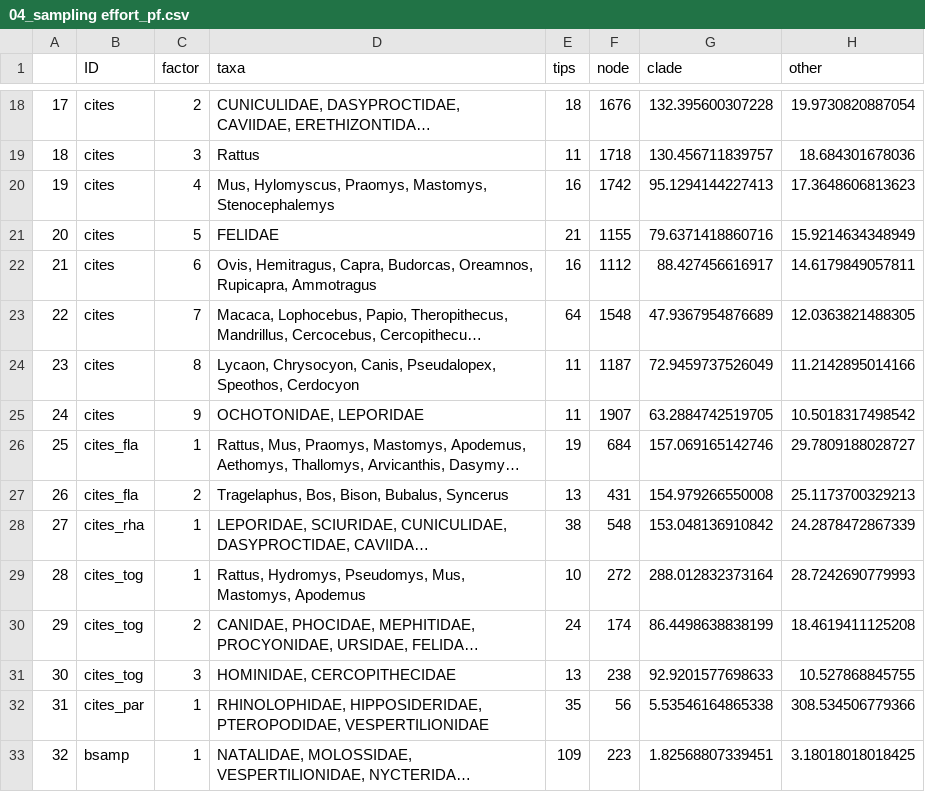
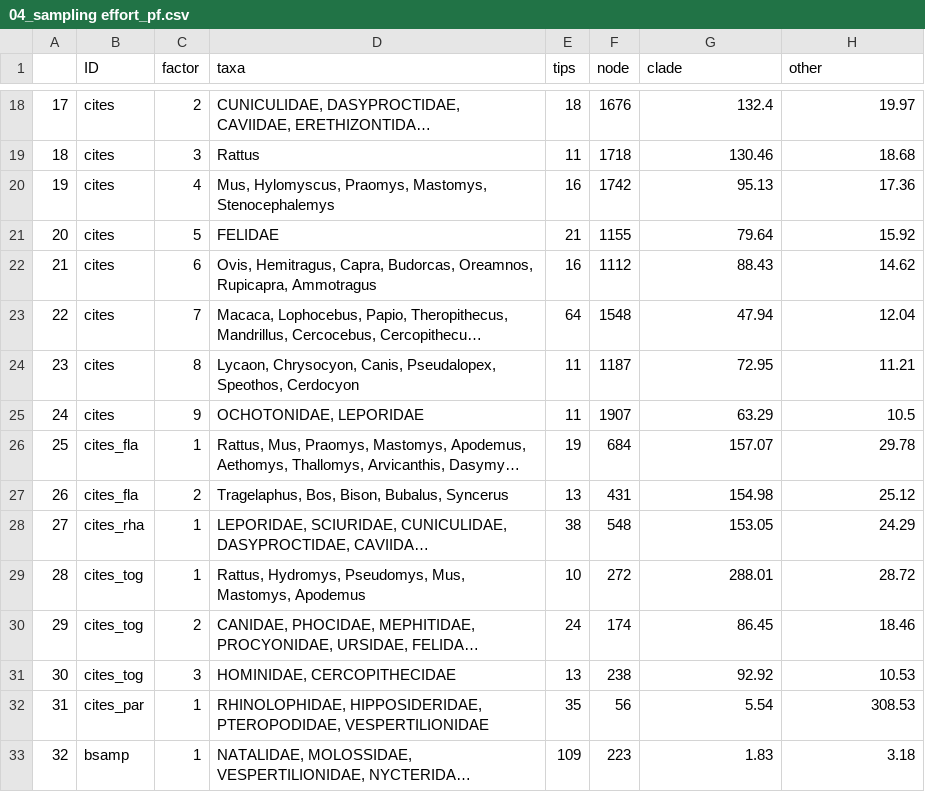
Before and after one commit to viralemergence/phylofatality, a CSV file: csv files/04_sampling effort_pf.csv, drawn as a sheet; only a part is shown, gaps mark what is left out; long unchanged cells end in …; the diff covers the shown part only; the diff names each change by its address in the sheet, - before the commit and + after, or states it on an @@ line.

```diff
--- a/csv files/04_sampling effort_pf.csv
+++ b/csv files/04_sampling effort_pf.csv
-G18 (clade): 132.395600307228
+G18 (clade): 132.4
-H18 (other): 19.9730820887054
+H18 (other): 19.97
-G19 (clade): 130.456711839757
+G19 (clade): 130.46
-H19 (other): 18.684301678036
+H19 (other): 18.68
-G20 (clade): 95.1294144227413
+G20 (clade): 95.13
-H20 (other): 17.3648606813623
+H20 (other): 17.36
-G21 (clade): 79.6371418860716
+G21 (clade): 79.64
-H21 (other): 15.9214634348949
+H21 (other): 15.92
-G22 (clade): 88.427456616917
+G22 (clade): 88.43
-H22 (other): 14.6179849057811
+H22 (other): 14.62
-G23 (clade): 47.9367954876689
+G23 (clade): 47.94
-H23 (other): 12.0363821488305
+H23 (other): 12.04
-G24 (clade): 72.9459737526049
+G24 (clade): 72.95
-H24 (other): 11.2142895014166
+H24 (other): 11.21
-G25 (clade): 63.2884742519705
+G25 (clade): 63.29
-H25 (other): 10.5018317498542
+H25 (other): 10.5
-G26 (clade): 157.069165142746
+G26 (clade): 157.07
-H26 (other): 29.7809188028727
+H26 (other): 29.78
-G27 (clade): 154.979266550008
+G27 (clade): 154.98
-H27 (other): 25.1173700329213
+H27 (other): 25.12
-G28 (clade): 153.048136910842
+G28 (clade): 153.05
-H28 (other): 24.2878472867339
+H28 (other): 24.29
-G29 (clade): 288.012832373164
+G29 (clade): 288.01
-H29 (other): 28.7242690779993
+H29 (other): 28.72
-G30 (clade): 86.4498638838199
+G30 (clade): 86.45
-H30 (other): 18.4619411125208
+H30 (other): 18.46
-G31 (clade): 92.9201577698633
+G31 (clade): 92.92
-H31 (other): 10.527868845755
+H31 (other): 10.53
-G32 (clade): 5.53546164865338
+G32 (clade): 5.54
-H32 (other): 308.534506779366
+H32 (other): 308.53
-G33 (clade): 1.82568807339451
+G33 (clade): 1.83
-H33 (other): 3.18018018018425
+H33 (other): 3.18
```
Also changed, not shown: 35 edited cells elsewhere in this file, 9 other files.
